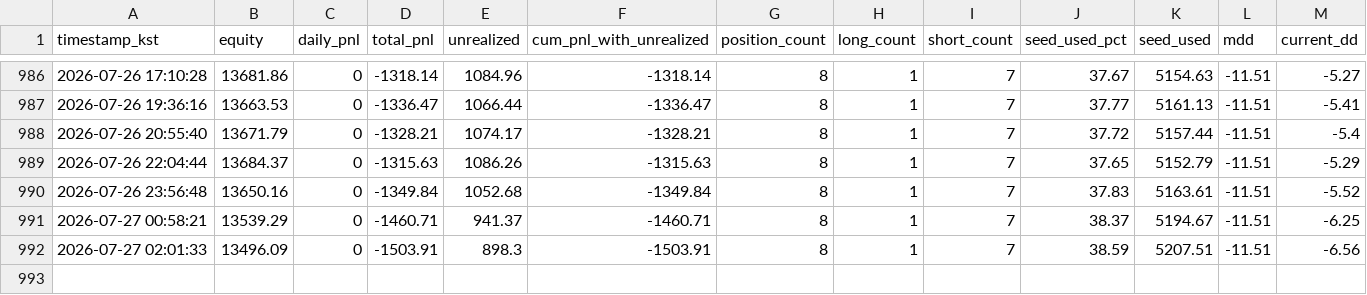
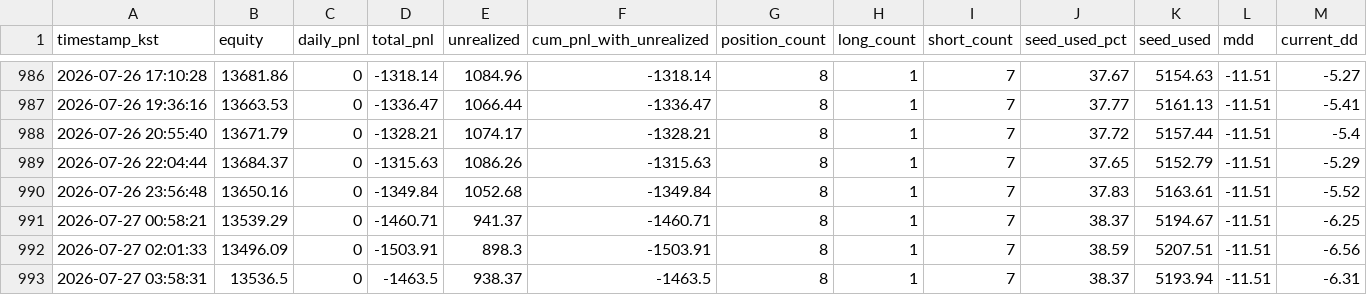
Before and after one commit to skstmddud1-maker/tensorai-timeseries, a CSV file: data/timeseries.csv, drawn as a sheet; only a part is shown, gaps mark what is left out; rows hold the shown columns only; the diff names each change by its address in the sheet, - before the commit and + after, or states it on an @@ line.

```diff
--- a/data/timeseries.csv
+++ b/data/timeseries.csv
+row 993: 2026-07-27 03:58:31 | 13536.5 | 0 | -1463.5 | 938.37 | -1463.5 | 8 | 1 | 7 | 38.37 | 5193.94 | -11.51 | -6.31
```
